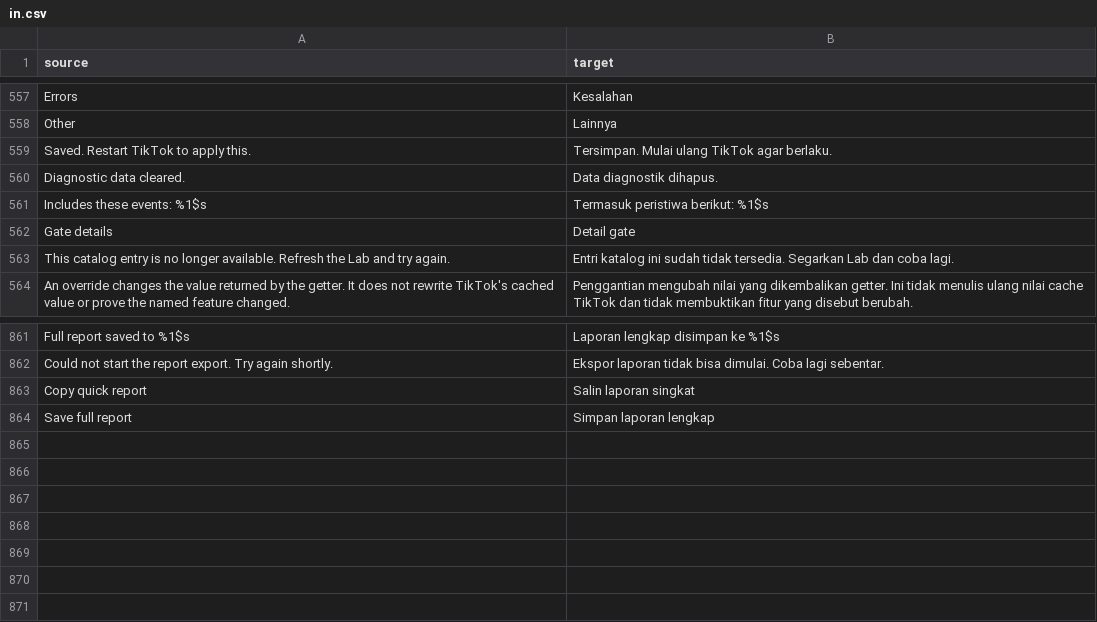
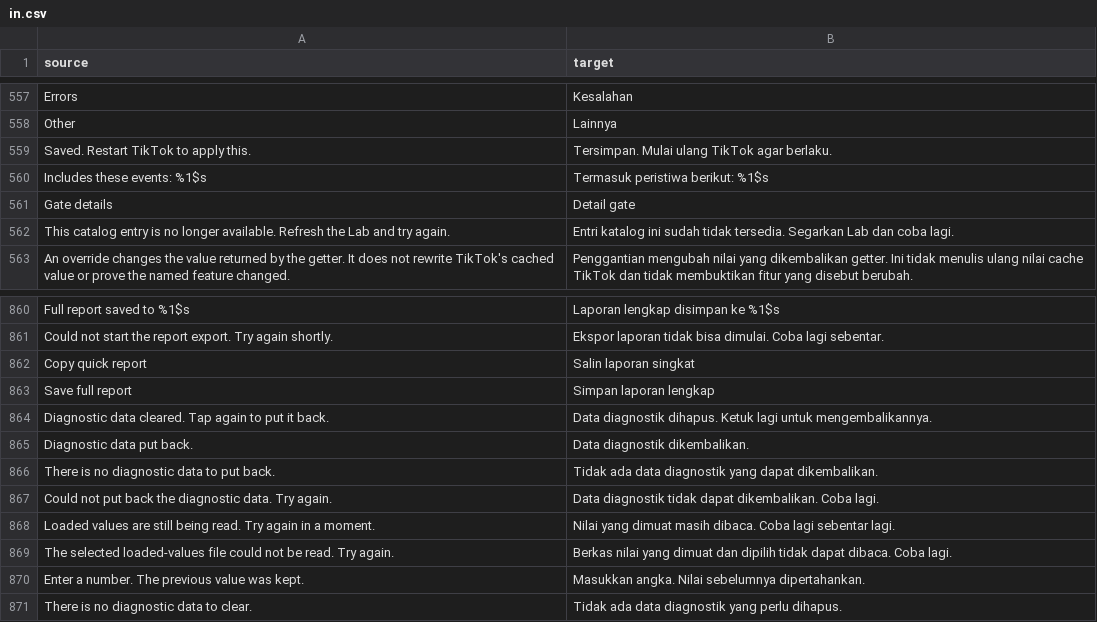
Before and after one commit to Dojz/hushfeed, a CSV file: extensions/tiktok/src/main/l10n/in.csv, drawn as a sheet; only a part is shown, gaps mark what is left out; removed rows and columns are numbered as before the commit, all else as after; the diff names each change by its address in the sheet, - before the commit and + after, or states it on an @@ line.

```diff
--- a/extensions/tiktok/src/main/l10n/in.csv
+++ b/extensions/tiktok/src/main/l10n/in.csv
-row 560: Diagnostic data cleared. | Data diagnostik dihapus.
+row 864: Diagnostic data cleared. Tap again to put it back. | Data diagnostik dihapus. Ketuk lagi untuk mengembalikannya.
+row 865: Diagnostic data put back. | Data diagnostik dikembalikan.
+row 866: There is no diagnostic data to put back. | Tidak ada data diagnostik yang dapat dikembalikan.
+row 867: Could not put back the diagnostic data. Try again. | Data diagnostik tidak dapat dikembalikan. Coba lagi.
+row 868: Loaded values are still being read. Try again in a moment. | Nilai yang dimuat masih dibaca. Coba lagi sebentar lagi.
+row 869: The selected loaded-values file could not be read. Try again. | Berkas nilai yang dimuat dan dipilih tidak dapat dibaca. Coba lagi.
+row 870: Enter a number. The previous value was kept. | Masukkan angka. Nilai sebelumnya dipertahankan.
+row 871: There is no diagnostic data to clear. | Tidak ada data diagnostik yang perlu dihapus.
```
Also changed, not shown: extensions/tiktok/src/main/l10n/de.tsv, extensions/tiktok/src/main/l10n/en.csv, 21 other files.
